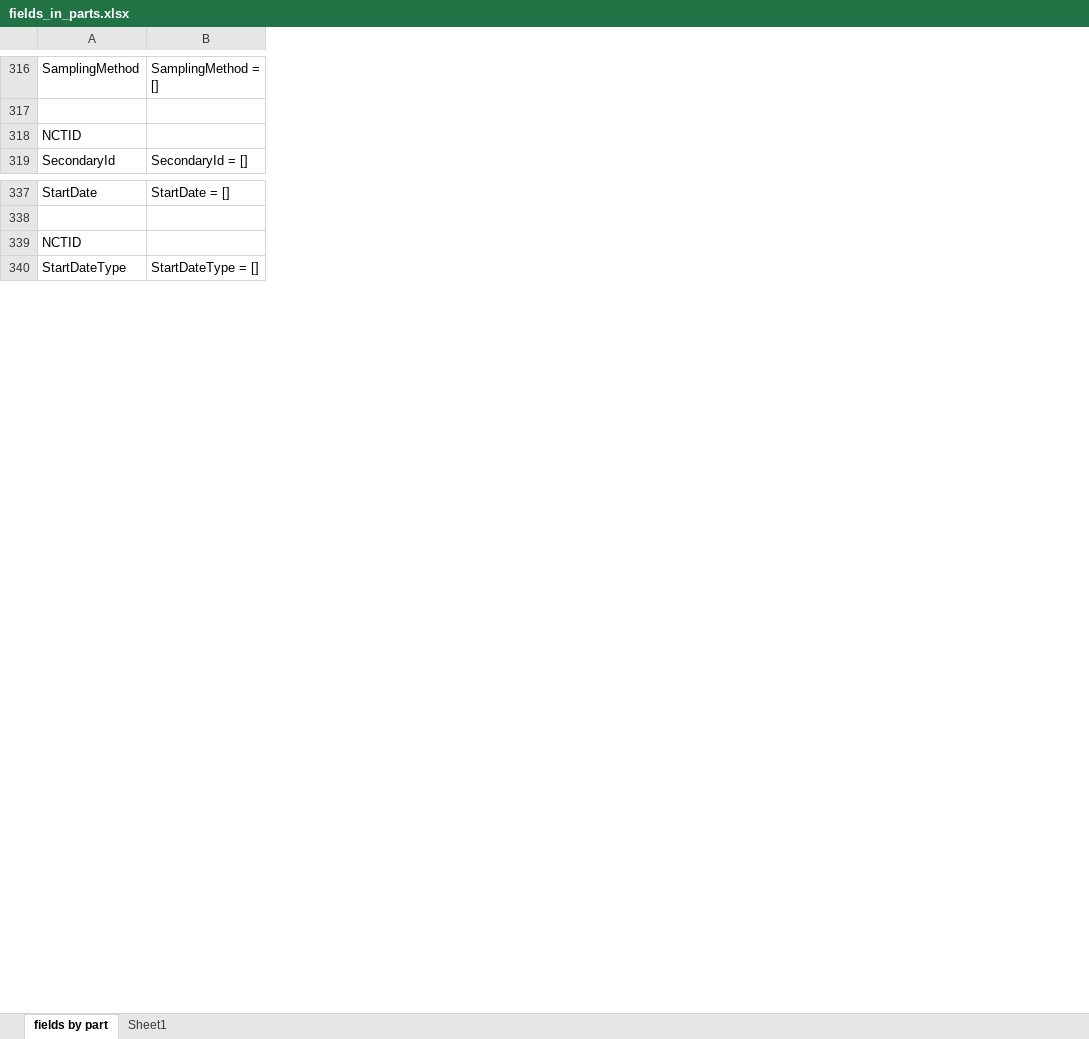
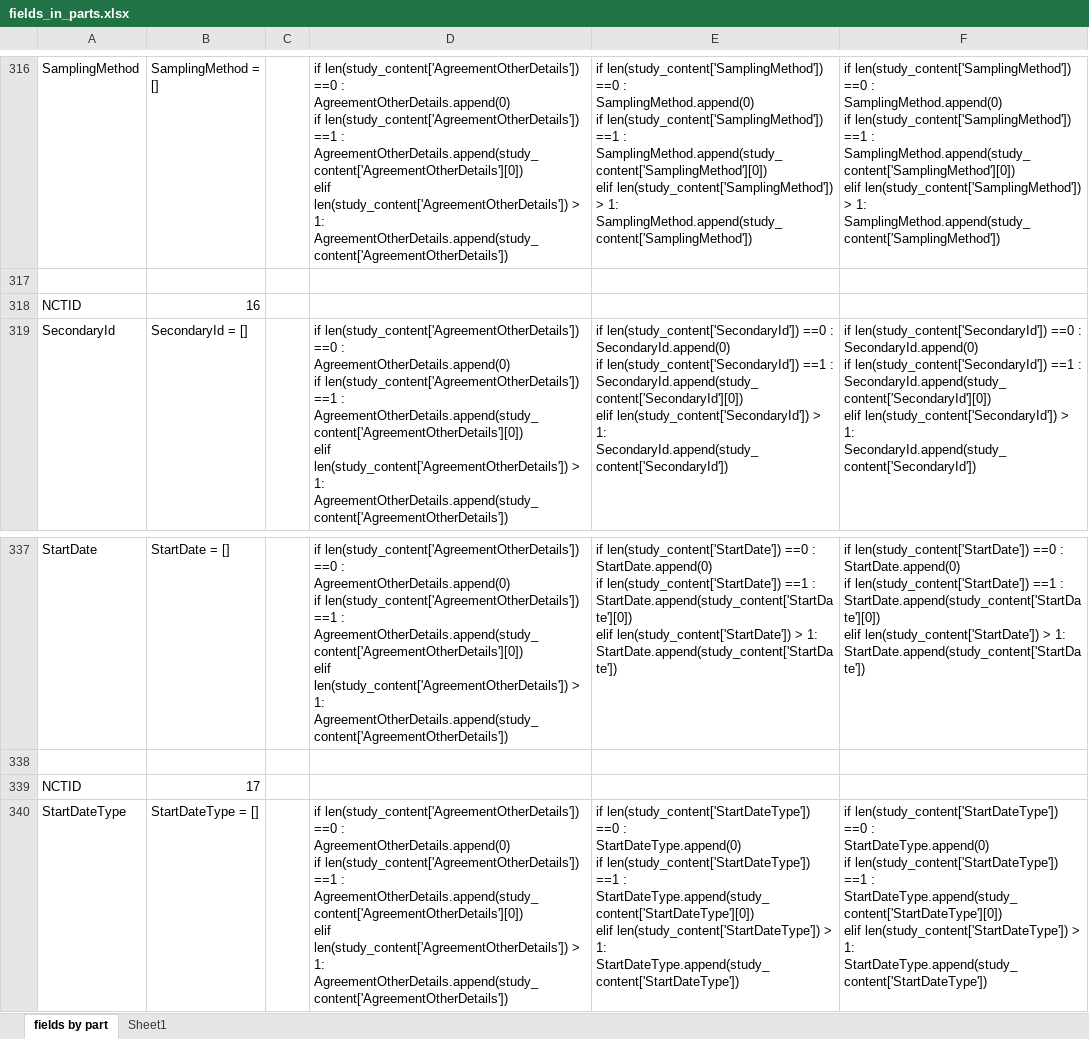
Before and after one commit to sigkarmoil/Clinical_Trial_Machine_Learning, an Excel workbook: Resources/fields_in_parts.xlsx, sheet fields by part, drawn as a sheet; only a part is shown, gaps mark what is left out; values as stored, in another font and other column widths than the file's, no borders; conditional formats not drawn; ↵ is a line break in a cell; the diff covers the shown part only; the diff names each change by its address in the sheet, - before the commit and + after, or states it on an @@ line.

Commit message:
Create unpacking Json to consider empty, single, and multiple list. Also create easy copy / paste for the codes at Fields in Parts

```diff
--- a/Resources/fields_in_parts.xlsx (sheet fields by part)
+++ b/Resources/fields_in_parts.xlsx (sheet fields by part)
+column C, empty
+column D, rows 316-319: if len(study_content['AgreementOtherDetails']) ==0 : ↵ AgreementOtherDetails.append(0) ↵ if len(study_content['AgreementOtherDetails']) ==1 : ↵ AgreementOtherDetails.append(study_content['AgreementOtherDetails'][0]) ↵ elif len(study_content['AgreementOtherDetails']) > 1: ↵ AgreementOtherDetails.append(study_content['AgreementOtherDetails']) |  |  | if len(study_content['AgreementOtherDetails']) ==0 : ↵ AgreementOtherDetails.append(0) ↵ if len(study_content['AgreementOtherDetails']) ==1 : ↵ AgreementOtherDetails.append(study_content['AgreementOtherDetails'][0]) ↵ elif len(study_content['AgreementOtherDetails']) > 1: ↵ AgreementOtherDetails.append(study_content['AgreementOtherDetails']); rows 337-340: if len(study_content['AgreementOtherDetails']) ==0 : ↵ AgreementOtherDetails.append(0) ↵ if len(study_content['AgreementOtherDetails']) ==1 : ↵ AgreementOtherDetails.append(study_content['AgreementOtherDetails'][0]) ↵ elif len(study_content['AgreementOtherDetails']) > 1: ↵ AgreementOtherDetails.append(study_content['AgreementOtherDetails']) |  |  | if len(study_content['AgreementOtherDetails']) ==0 : ↵ AgreementOtherDetails.append(0) ↵ if len(study_content['AgreementOtherDetails']) ==1 : ↵ AgreementOtherDetails.append(study_content['AgreementOtherDetails'][0]) ↵ elif len(study_content['AgreementOtherDetails']) > 1: ↵ AgreementOtherDetails.append(study_content['AgreementOtherDetails'])
+column E, rows 316-319: if len(study_content['SamplingMethod']) ==0 : ↵ SamplingMethod.append(0) ↵ if len(study_content['SamplingMethod']) ==1 : ↵ SamplingMethod.append(study_content['SamplingMethod'][0]) ↵ elif len(study_content['SamplingMethod']) > 1: ↵ SamplingMethod.append(study_content['SamplingMethod']) |  |  | if len(study_content['SecondaryId']) ==0 : ↵ SecondaryId.append(0) ↵ if len(study_content['SecondaryId']) ==1 : ↵ SecondaryId.append(study_content['SecondaryId'][0]) ↵ elif len(study_content['SecondaryId']) > 1: ↵ SecondaryId.append(study_content['SecondaryId']); rows 337-340: if len(study_content['StartDate']) ==0 : ↵ StartDate.append(0) ↵ if len(study_content['StartDate']) ==1 : ↵ StartDate.append(study_content['StartDate'][0]) ↵ elif len(study_content['StartDate']) > 1: ↵ StartDate.append(study_content['StartDate']) |  |  | if len(study_content['StartDateType']) ==0 : ↵ StartDateType.append(0) ↵ if len(study_content['StartDateType']) ==1 : ↵ StartDateType.append(study_content['StartDateType'][0]) ↵ elif len(study_content['StartDateType']) > 1: ↵ StartDateType.append(study_content['StartDateType'])
+column F, rows 316-319: if len(study_content['SamplingMethod']) ==0 : ↵ SamplingMethod.append(0) ↵ if len(study_content['SamplingMethod']) ==1 : ↵ SamplingMethod.append(study_content['SamplingMethod'][0]) ↵ elif len(study_content['SamplingMethod']) > 1: ↵ SamplingMethod.append(study_content['SamplingMethod']) |  |  | if len(study_content['SecondaryId']) ==0 : ↵ SecondaryId.append(0) ↵ if len(study_content['SecondaryId']) ==1 : ↵ SecondaryId.append(study_content['SecondaryId'][0]) ↵ elif len(study_content['SecondaryId']) > 1: ↵ SecondaryId.append(study_content['SecondaryId']); rows 337-340: if len(study_content['StartDate']) ==0 : ↵ StartDate.append(0) ↵ if len(study_content['StartDate']) ==1 : ↵ StartDate.append(study_content['StartDate'][0]) ↵ elif len(study_content['StartDate']) > 1: ↵ StartDate.append(study_content['StartDate']) |  |  | if len(study_content['StartDateType']) ==0 : ↵ StartDateType.append(0) ↵ if len(study_content['StartDateType']) ==1 : ↵ StartDateType.append(study_content['StartDateType'][0]) ↵ elif len(study_content['StartDateType']) > 1: ↵ StartDateType.append(study_content['StartDateType'])
-B318: (empty)
+B318: 16
-B339: (empty)
+B339: 17
```
Also changed, not shown: 16 edited cells elsewhere in this sheet, 1 other file.
